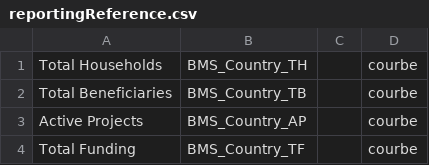
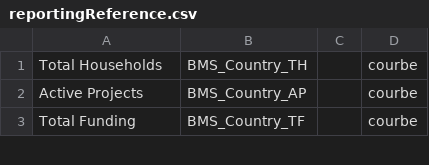
Before and after one commit to humansis/backend, a CSV file: src/ReportingBundle/Resources/data/CSV/reportingReference.csv, drawn as a sheet; only a part is shown; the diff names each change by its address in the sheet, - before the commit and + after, or states it on an @@ line.

Commit message:
reduce code in data retrievers country

```diff
--- a/src/ReportingBundle/Resources/data/CSV/reportingReference.csv
+++ b/src/ReportingBundle/Resources/data/CSV/reportingReference.csv
-row 2: Total Beneficiaries | BMS_Country_TB |  | courbe
```
Also changed, not shown: 3 other files.
